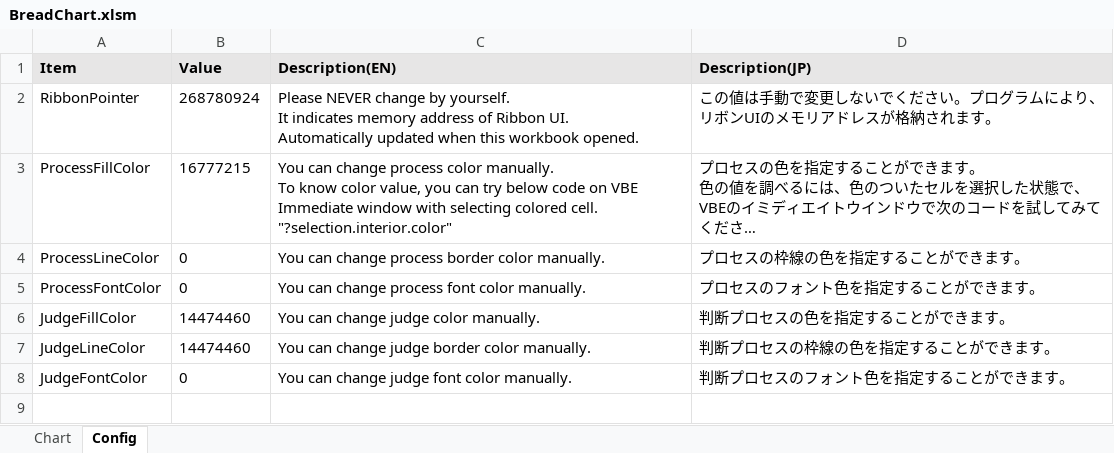
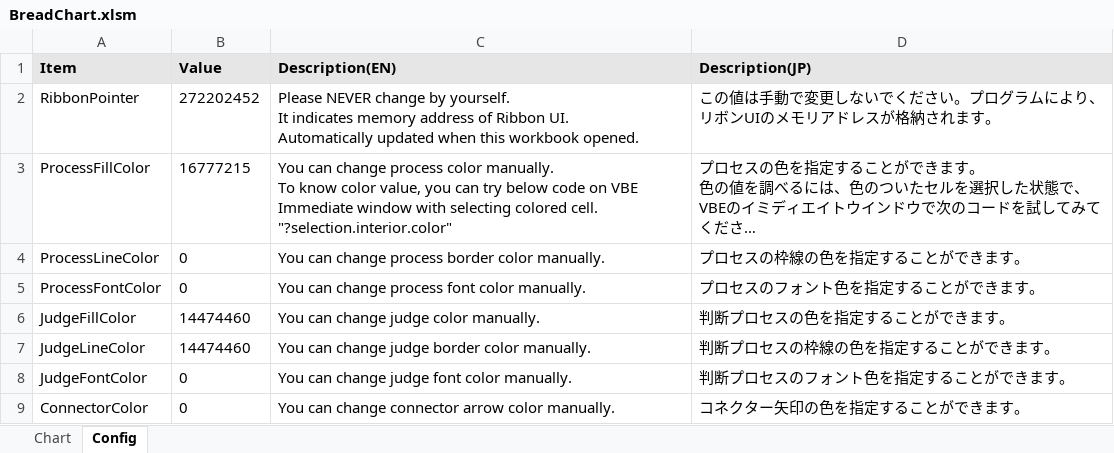
Before and after one commit to thom-jp/BreadChart, an Excel workbook: bin/BreadChart.xlsm, sheet Config, drawn as a sheet; long unchanged cells end in …; values as stored, in another font and other column widths than the file's, no borders; the diff names each change by its address in the sheet, - before the commit and + after, or states it on an @@ line.

Commit message:
Add connector color change feature.

```diff
--- a/bin/BreadChart.xlsm (sheet Config)
+++ b/bin/BreadChart.xlsm (sheet Config)
-B2 (Value): 268780924
+B2 (Value): 272202452
+row 9: ConnectorColor | 0 | You can change connector arrow color manually. | コネクター矢印の色を指定することができます。
```
Also changed, not shown: 1 other file.
